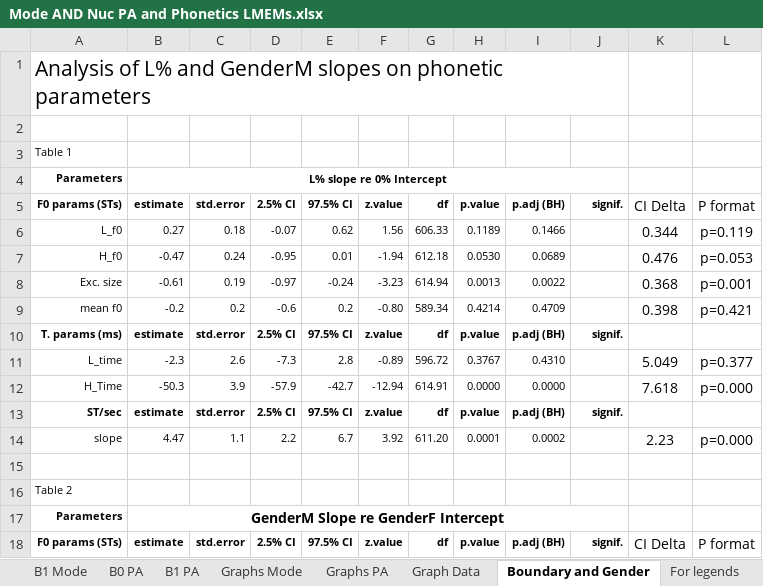
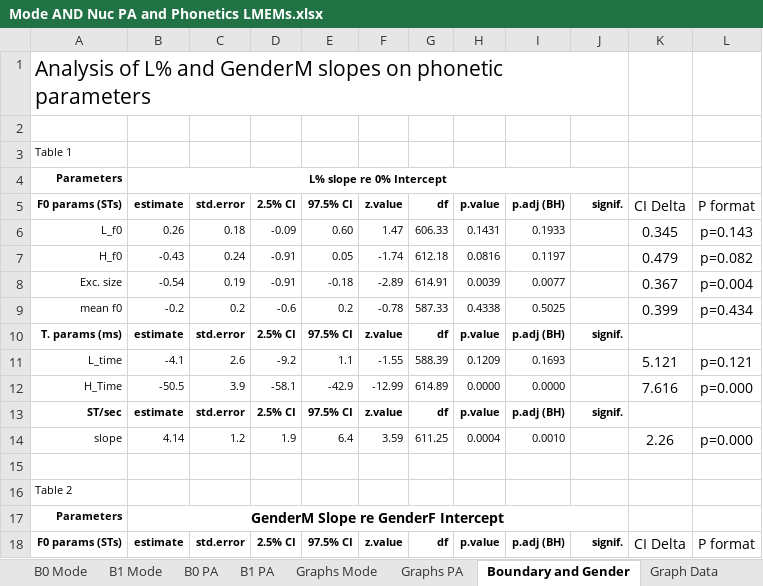
Before and after one commit to AERodgers/PhD, an Excel workbook: Ch_7_Sentence_Modes/Excel/Mode AND Nuc PA and Phonetics LMEMs.xlsx, sheet Boundary and Gender, drawn as a sheet; only a part is shown; values as stored, in another font and other column widths than the file's, no borders; charts and pictures and conditional formats not drawn; removed rows and columns are numbered as before the commit, all else as after; the diff covers the shown part only; the diff names each change by its address in the sheet, - before the commit and + after, or states it on an @@ line.

Commit message:
updated excel sheets

```diff
--- a/Ch_7_Sentence_Modes/Excel/Mode AND Nuc PA and Phonetics LMEMs.xlsx (sheet Boundary and Gender)
+++ b/Ch_7_Sentence_Modes/Excel/Mode AND Nuc PA and Phonetics LMEMs.xlsx (sheet Boundary and Gender)
@@ sheet tab order changed: B0 Mode | B1 Mode | B0 PA | B1 PA | Graphs Mode | Graphs PA | Boundary and Gender | Graph Data @@
-B6: 0.27
+B6: 0.26
-D6: -0.07
+D6: -0.09
-E6: 0.62
+E6: 0.60
-F6: 1.56
+F6: 1.47
-H6: 0.1189
+H6: 0.1431
-I6: 0.1466
+I6: 0.1933
-K6: 0.344
+K6: 0.345
-L6: p=0.119
+L6: p=0.143
-row 7: H_f0 | -0.47 | 0.24 | -0.95 | 0.01 | -1.94 | 612.18 | 0.0530 | 0.0689 | (p<0.1) | 0.476 | p=0.053
-row 8: Exc. size | -0.61 | 0.19 | -0.97 | -0.24 | -3.23 | 614.94 | 0.0013 | 0.0022 | p<0.01 | 0.368 | p=0.001
+row 7: H_f0 | -0.43 | 0.24 | -0.91 | 0.05 | -1.74 | 612.18 | 0.0816 | 0.1197 | 0.00E+00 | 0.479 | p=0.082
+row 8: Exc. size | -0.54 | 0.19 | -0.91 | -0.18 | -2.89 | 614.91 | 0.0039 | 0.0077 | p<0.01 | 0.367 | p=0.004
-F9: -0.80
+F9: -0.78
-G9: 589.34
+G9: 587.33
-H9: 0.4214
+H9: 0.4338
-I9: 0.4709
+I9: 0.5025
-K9: 0.398
+K9: 0.399
-L9: p=0.421
+L9: p=0.434
-row 11: L_time | -2.3 | 2.6 | -7.3 | 2.8 | -0.89 | 596.72 | 0.3767 | 0.4310 | 0.00E+00 | 5.049 | p=0.377
+row 11: L_time | -4.1 | 2.6 | -9.2 | 1.1 | -1.55 | 588.39 | 0.1209 | 0.1693 | 0.00E+00 | 5.121 | p=0.121
-B12: -50.3
+B12: -50.5
-D12: -57.9
+D12: -58.1
-E12: -42.7
+E12: -42.9
-F12: -12.94
+F12: -12.99
-G12: 614.91
+G12: 614.89
-K12: 7.618
+K12: 7.616
-row 14: slope | 4.47 | 1.1 | 2.2 | 6.7 | 3.92 | 611.20 | 0.0001 | 0.0002 | p<0.001 | 2.23 | p=0.000
+row 14: slope | 4.14 | 1.2 | 1.9 | 6.4 | 3.59 | 611.25 | 0.0004 | 0.0010 | p<0.001 | 2.26 | p=0.000
```
Also changed, not shown: 51 edited cells elsewhere in this sheet, sheet B1 PA, sheet Graph Data, sheet B1 Mode, sheet B0 PA, sheet B0 Mode, charts or pictures, Ch_7_Sentence_Modes/Excel/Utterance and Phonetics LMEMs.xlsx.
